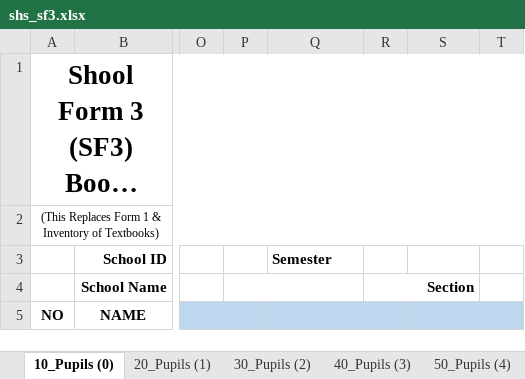
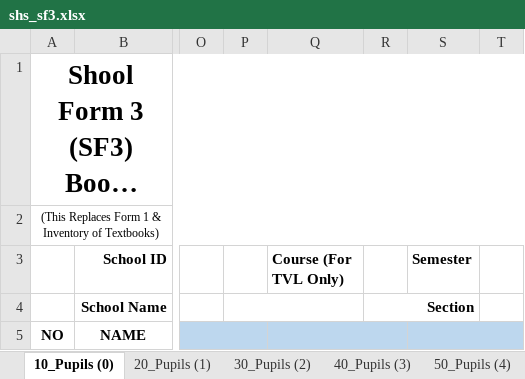
Before and after one commit to cody-vbs/CBNHS-System-SHS, an Excel workbook: Project Files/Forms System (SHS)/templates/shs_sf3.xlsx, sheet 10_Pupils (0), drawn as a sheet; only a part is shown, gaps mark what is left out; long unchanged cells end in …; values as stored, in another font and other column widths than the file's, no borders; charts and pictures not drawn; the diff names each change by its address in the sheet, - before the commit and + after, or states it on an @@ line.

```diff
--- a/Project Files/Forms System (SHS)/templates/shs_sf3.xlsx (sheet 10_Pupils (0))
+++ b/Project Files/Forms System (SHS)/templates/shs_sf3.xlsx (sheet 10_Pupils (0))
-Q3: Semester
+Q3: Course (For TVL Only)
-S3: (empty)
+S3: Semester
```
Also changed, not shown: sheet 20_Pupils (1), sheet 30_Pupils (2), sheet 40_Pupils (3), sheet 50_Pupils (4), sheet 60_Pupils (5), Project Files/Forms System (SHS)/templates/shs_sf1.xlsx, Project Files/Forms System (SHS)/templates/shs_sf5.xlsx, 9 other files.
